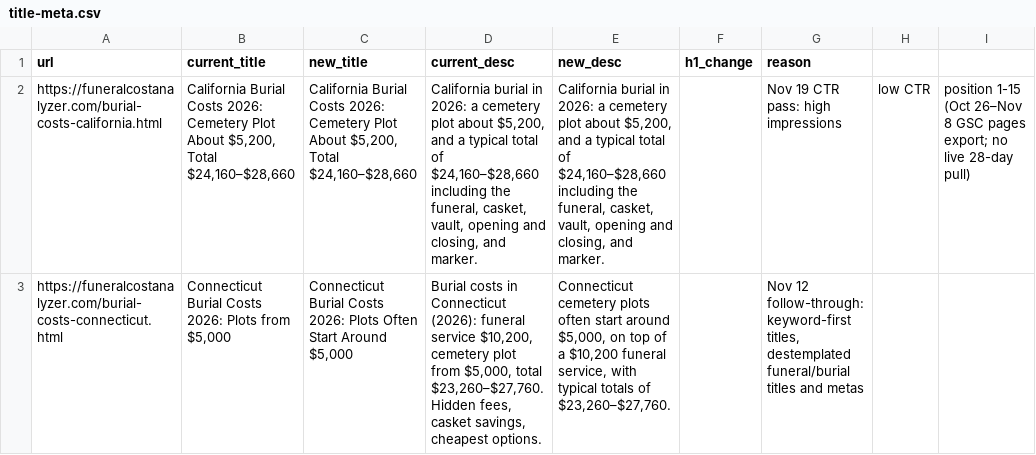
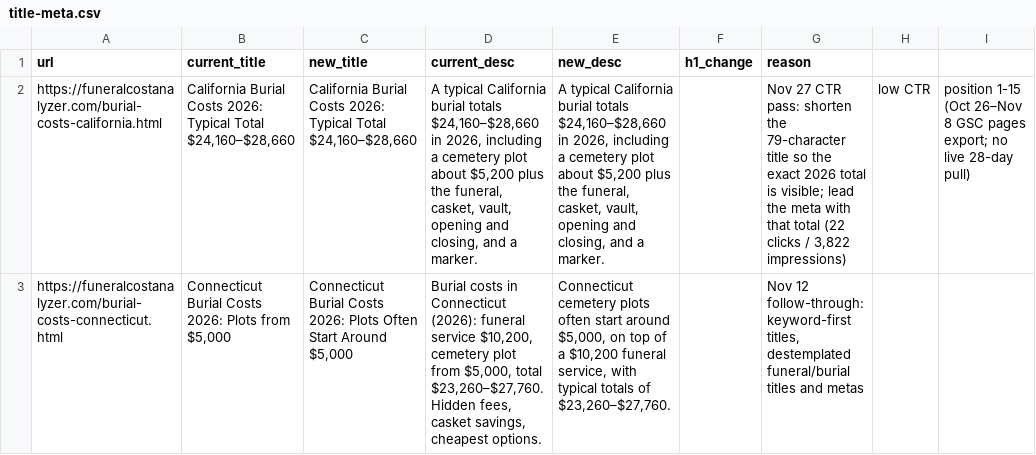
Before and after one commit to pmppar78-png/Funeralcost-burialexpenseanalyzer, a CSV file: data/title-meta.csv, drawn as a sheet; only a part is shown; the diff covers the shown part only; the diff names each change by its address in the sheet, - before the commit and + after, or states it on an @@ line.

Commit message:
Retitle high-impression, low-CTR burial pages with exact 2026 totals
Shorten the California title so the typical $24,160–$28,660 total is visible, put all-in totals in the Michigan and Massachusetts titles, and replace rounded ~$XK ranges on Florida, Ohio, Georgia, and Tennessee with the pages' own figures. Metas updated only where the snippet should lead with that total. Title-meta.csv synced so the apply-audit hook keeps the new wording.

```diff
--- a/data/title-meta.csv
+++ b/data/title-meta.csv
-B2 (current_title): …Costs 2026: Cemetery Plot About $5,200, Total $24,160–$28,660
+B2 (current_title): …Costs 2026: Typical Total $24,160–$28,660
-C2 (new_title): …Costs 2026: Cemetery Plot About $5,200, Total $24,160–$28,660
+C2 (new_title): …Costs 2026: Typical Total $24,160–$28,660
-D2 (current_desc): California burial in 2026: a cemetery plot about $5,200, and a typical total of $24,160–$28,660 including the funeral, casket, vault, opening and closing, and marker.
+D2 (current_desc): A typical California burial totals $24,160–$28,660 in 2026, including a cemetery plot about $5,200 plus the funeral, casket, vault, opening and closing, and a marker.
-E2 (new_desc): California burial in 2026: a cemetery plot about $5,200, and a typical total of $24,160–$28,660 including the funeral, casket, vault, opening and closing, and marker.
+E2 (new_desc): A typical California burial totals $24,160–$28,660 in 2026, including a cemetery plot about $5,200 plus the funeral, casket, vault, opening and closing, and a marker.
-G2 (reason): Nov 19 CTR pass: high impressions
+G2 (reason): Nov 27 CTR pass: shorten the 79-character title so the exact 2026 total is visible; lead the meta with that total (22 clicks / 3,822 impressions)
```
Also changed, not shown: 25 edited cells elsewhere in this file, 7 other files.
